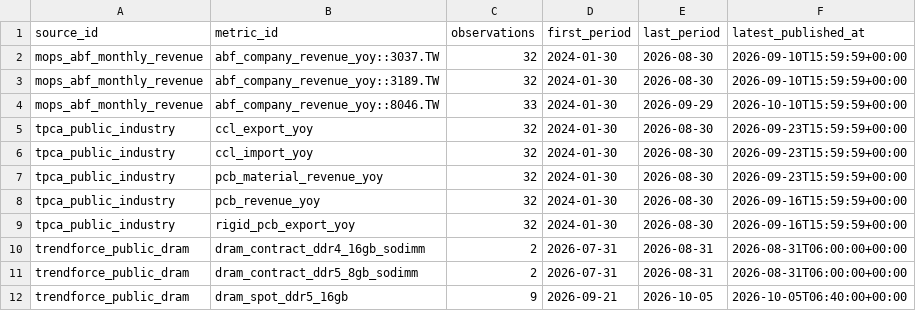
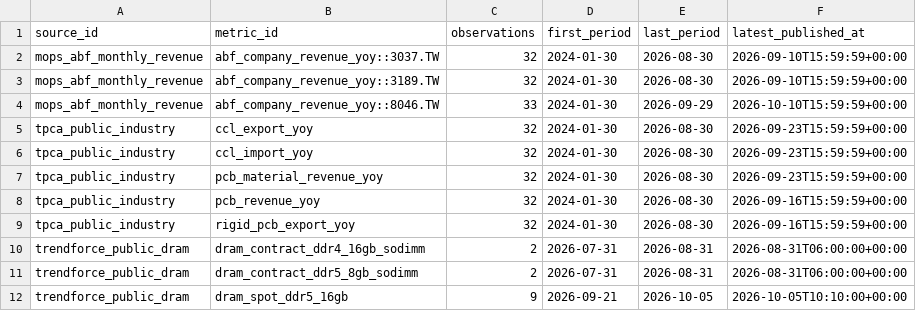
Before and after one commit to wesleylai1123/chain_survey, a CSV file: data/history/free_industry_history_coverage.csv, drawn as a sheet.

```diff
--- a/data/history/free_industry_history_coverage.csv
+++ b/data/history/free_industry_history_coverage.csv
@@ -11,2 +11,2 @@ trendforce_public_dram,dram_contract_ddr4_16gb_sodimm,2,2026-07-31,2026-08-31,20
 trendforce_public_dram,dram_contract_ddr5_8gb_sodimm,2,2026-07-31,2026-08-31,2026-08-31T06:00:00+00:00
-trendforce_public_dram,dram_spot_ddr5_16gb,9,2026-09-21,2026-10-05,2026-10-05T06:40:00+00:00
+trendforce_public_dram,dram_spot_ddr5_16gb,9,2026-09-21,2026-10-05,2026-10-05T10:10:00+00:00
```
Also changed, not shown: data/history/free_industry_history_panel.csv, data/history/trendforce_public_price_history.csv, 4 other files.
